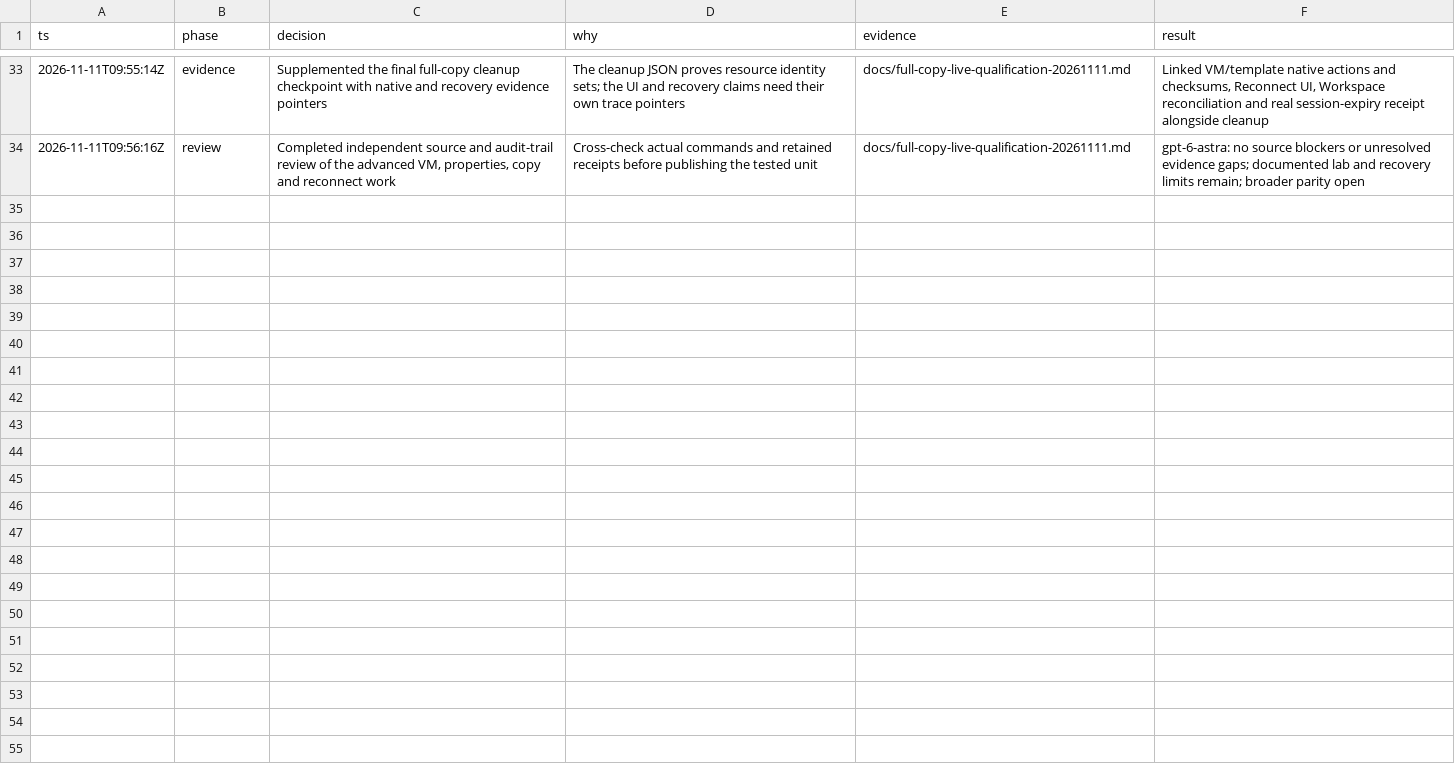
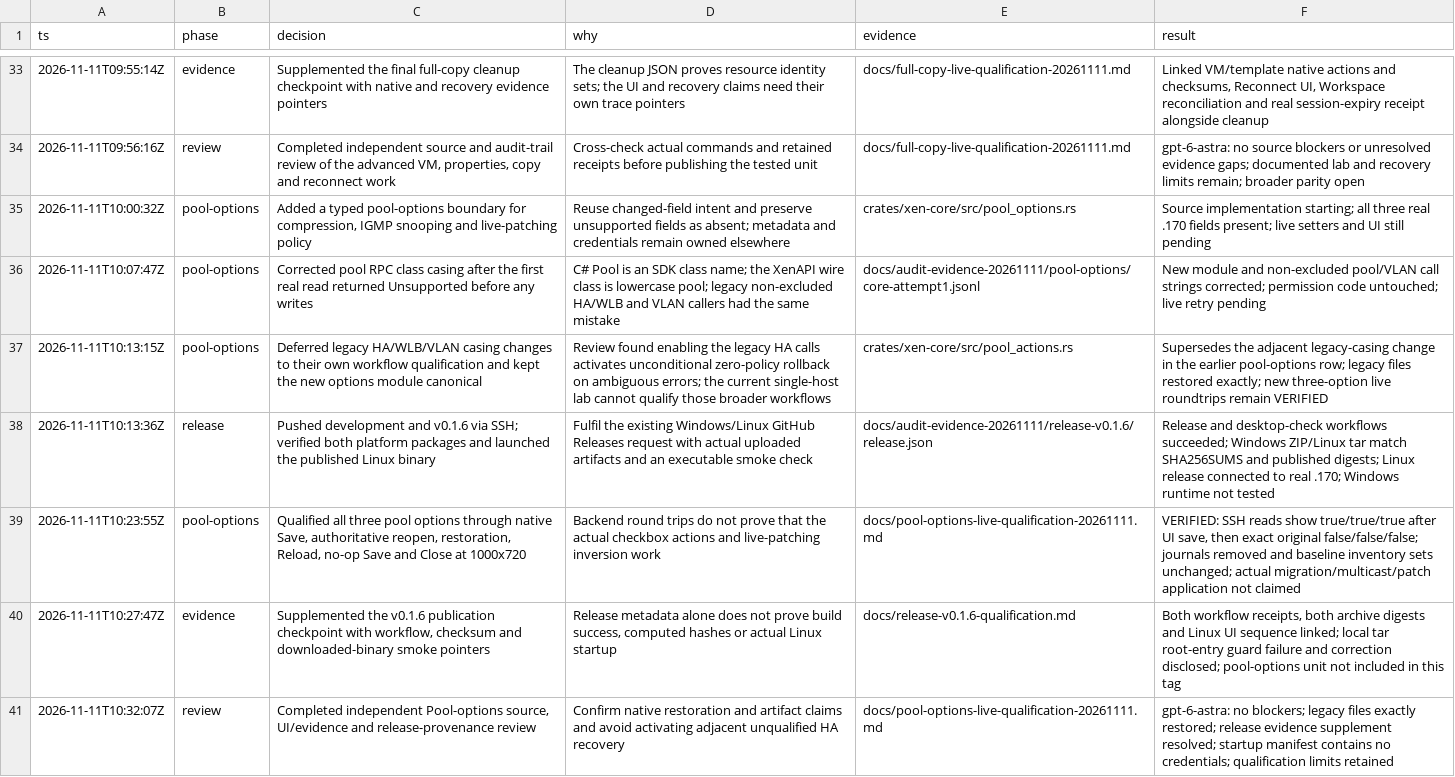
Before and after one commit to ISWORKNEXT/xenadmin, a TSV file: docs/parity-decisions.tsv, drawn as a sheet; only a part is shown, gaps mark what is left out; the diff names each change by its address in the sheet, - before the commit and + after, or states it on an @@ line.

Commit message:
Add pool options with live roundtrip and native qualification

```diff
--- a/docs/parity-decisions.tsv
+++ b/docs/parity-decisions.tsv
+row 35: 2026-11-11T10:00:32Z | pool-options | Added a typed pool-options boundary for compression, IGMP snooping and live-patching policy | Reuse changed-field intent and preserve unsupported fields as absent; metadata and credentials remain owned elsewhere | crates/xen-core/src/pool_options.rs | Source implementation starting; all three real .170 fields present; live setters and UI still pending
+row 36: 2026-11-11T10:07:47Z | pool-options | Corrected pool RPC class casing after the first real read returned Unsupported before any writes | C# Pool is an SDK class name; the XenAPI wire class is lowercase pool; legacy non-excluded HA/WLB and VLAN callers had the same mistake | docs/audit-evidence-20261111/pool-options/core-attempt1.jsonl | New module and non-excluded pool/VLAN call strings corrected; permission code untouched; live retry pending
+row 37: 2026-11-11T10:13:15Z | pool-options | Deferred legacy HA/WLB/VLAN casing changes to their own workflow qualification and kept the new options module canonical | Review found enabling the legacy HA calls activates unconditional zero-policy rollback on ambiguous errors; the current single-host lab cannot qualify those broader workflows | crates/xen-core/src/pool_actions.rs | Supersedes the adjacent legacy-casing change in the earlier pool-options row; legacy files restored exactly; new three-option live roundtrips remain VERIFIED
+row 38: 2026-11-11T10:13:36Z | release | Pushed development and v0.1.6 via SSH; verified both platform packages and launched the published Linux binary | Fulfil the existing Windows/Linux GitHub Releases request with actual uploaded artifacts and an executable smoke check | docs/audit-evidence-20261111/release-v0.1.6/release.json | Release and desktop-check workflows succeeded; Windows ZIP/Linux tar match SHA256SUMS and published digests; Linux release connected to real .170; Windows runtime not tested
+row 39: 2026-11-11T10:23:55Z | pool-options | Qualified all three pool options through native Save, authoritative reopen, restoration, Reload, no-op Save and Close at 1000x720 | Backend round trips do not prove that the actual checkbox actions and live-patching inversion work | docs/pool-options-live-qualification-20261111.md | VERIFIED: SSH reads show true/true/true after UI save, then exact original false/false/false; journals removed and baseline inventory sets unchanged; actual migration/multicast/patch application not claimed
+row 40: 2026-11-11T10:27:47Z | evidence | Supplemented the v0.1.6 publication checkpoint with workflow, checksum and downloaded-binary smoke pointers | Release metadata alone does not prove build success, computed hashes or actual Linux startup | docs/release-v0.1.6-qualification.md | Both workflow receipts, both archive digests and Linux UI sequence linked; local tar root-entry guard failure and correction disclosed; pool-options unit not included in this tag
+row 41: 2026-11-11T10:32:07Z | review | Completed independent Pool-options source, UI/evidence and release-provenance review | Confirm native restoration and artifact claims and avoid activating adjacent unqualified HA recovery | docs/pool-options-live-qualification-20261111.md | gpt-6-astra: no blockers; legacy files exactly restored; release evidence supplement resolved; startup manifest contains no credentials; qualification limits retained
```
Also changed, not shown: 42 other files.
